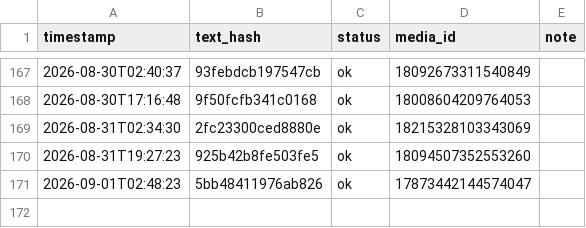
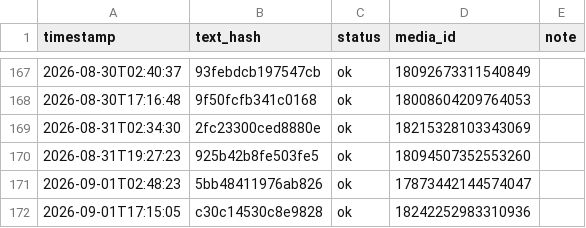
Before and after one commit to taitan118120-dot/liver-acquisition, a CSV file: data/threads_post_log.csv, drawn as a sheet; only a part is shown, gaps mark what is left out.

```diff
--- a/data/threads_post_log.csv
+++ b/data/threads_post_log.csv
@@ -171 +171,2 @@ timestamp,text_hash,status,media_id,note
 2026-09-01T02:48:23,5bb48411976ab826,ok,17873442144574047,
+2026-09-01T17:15:05,c30c14530c8e9828,ok,18242252983310936,
```
Also changed, not shown: 1 other file.
